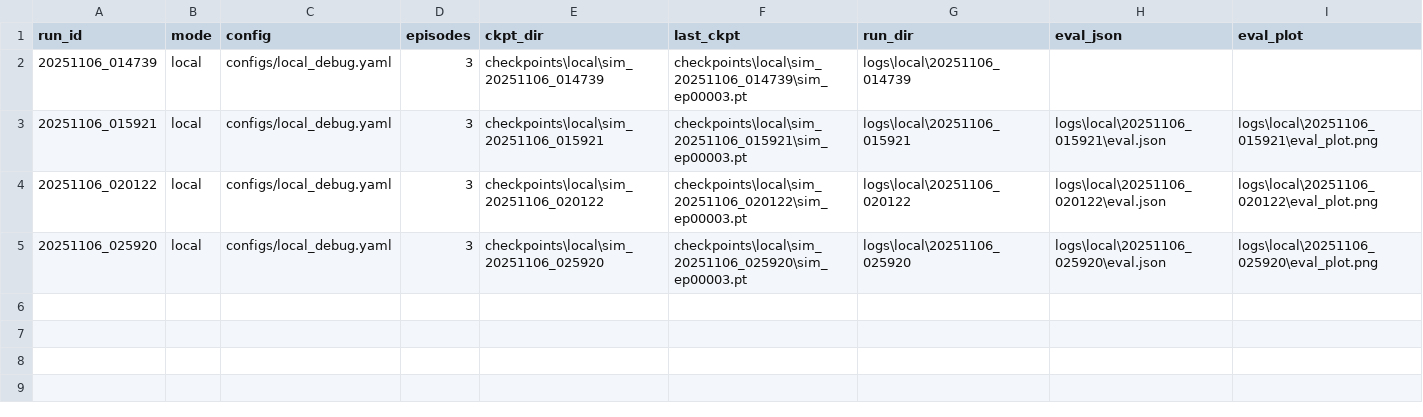
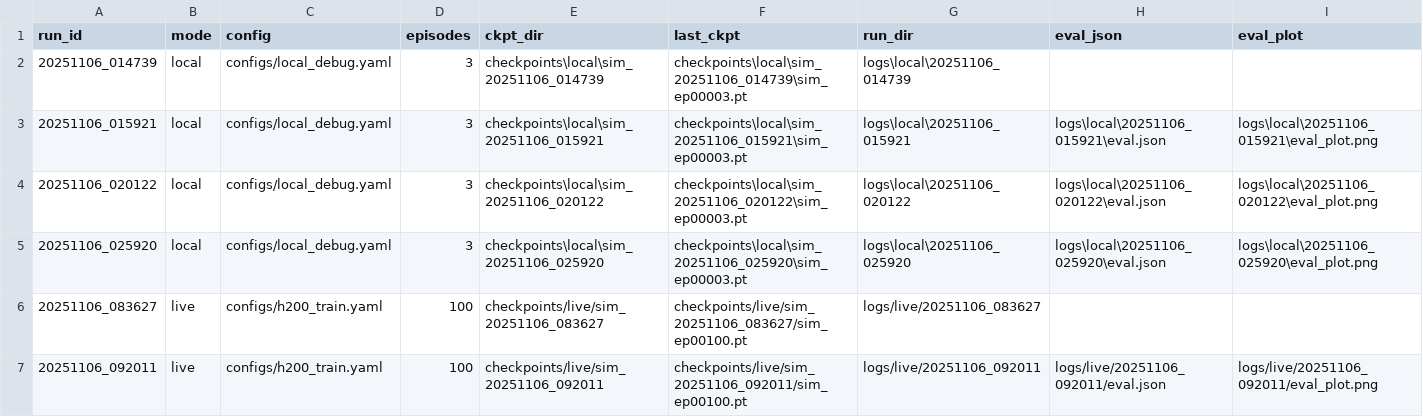
Before and after one commit to SB869/options-rl-clstm-ppo, a CSV file: logs/index.csv, drawn as a sheet; only a part is shown; rows hold the shown columns only; the diff names each change by its address in the sheet, - before the commit and + after, or states it on an @@ line.

```diff
--- a/logs/index.csv
+++ b/logs/index.csv
+row 6: 20251106_083627 | live | configs/h200_train.yaml | 100 | checkpoints/live/sim_20251106_083627 | checkpoints/live/sim_20251106_083627/sim_ep00100.pt | logs/live/20251106_083627
+row 7: 20251106_092011 | live | configs/h200_train.yaml | 100 | checkpoints/live/sim_20251106_092011 | checkpoints/live/sim_20251106_092011/sim_ep00100.pt | logs/live/20251106_092011 | logs/live/20251106_092011/eval.json | logs/live/20251106_092011/eval_plot.png
```
Also changed, not shown: 21 other files.
